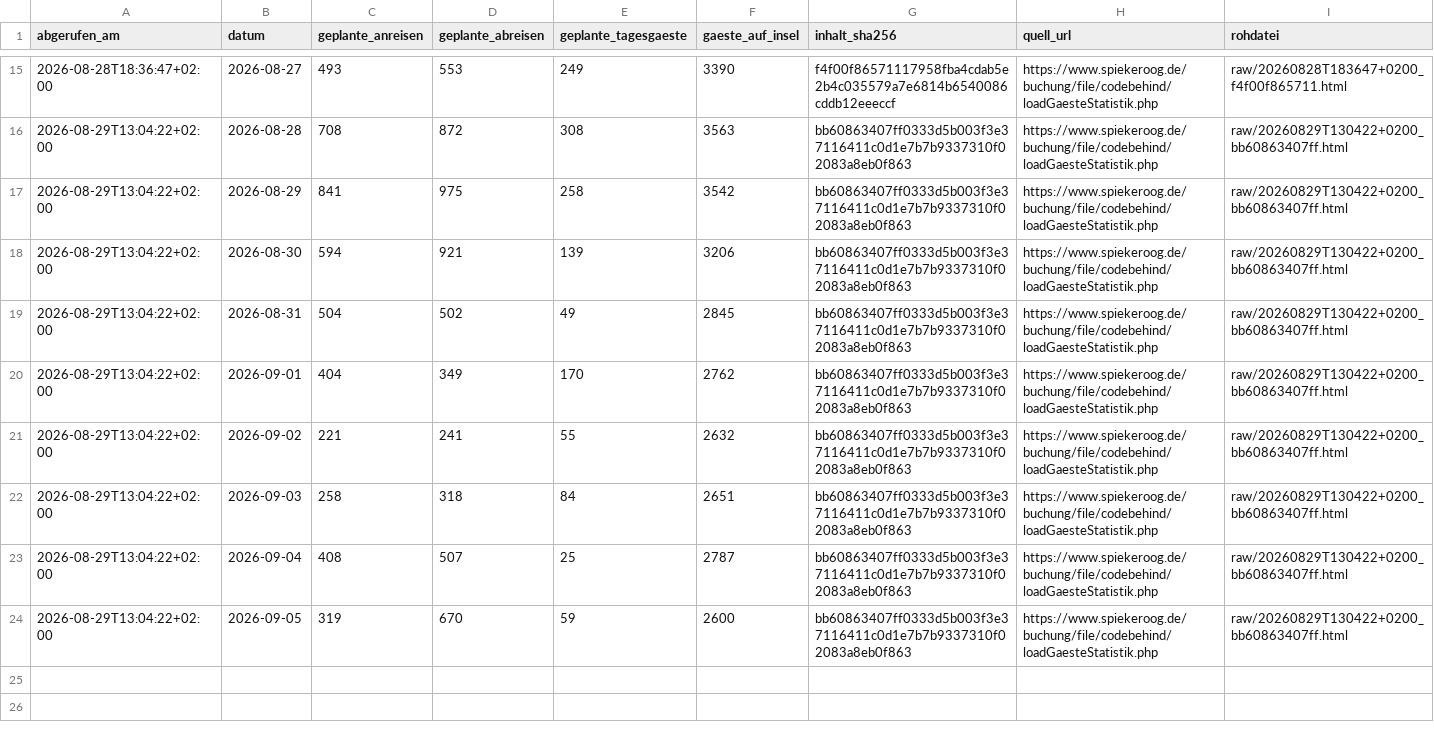
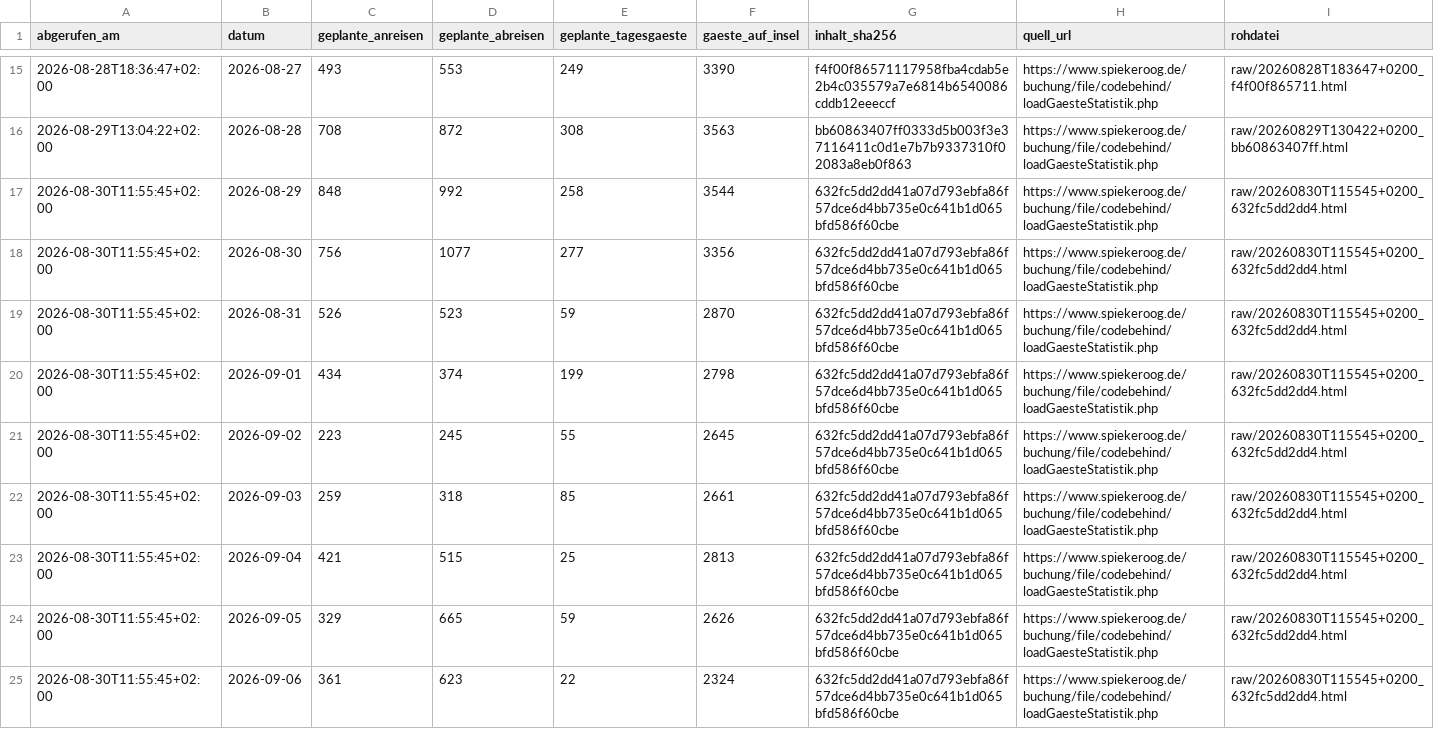
Before and after one commit to lleisner/spiekeroog-gaeste-archiv, a CSV file: archive/latest.csv, drawn as a sheet; only a part is shown, gaps mark what is left out.

```diff
--- a/archive/latest.csv
+++ b/archive/latest.csv
@@ -16,9 +16,10 @@ abgerufen_am,datum,geplante_anreisen,geplante_abreisen,geplante_tagesgaeste,gaes
 2026-08-29T13:04:22+02:00,2026-08-28,708,872,308,3563,bb60863407ff0333d5b003f3e37116411c0d1e7b7b9337310f02083a8eb0f863,https://www.spiekeroog.de/buchung/file/codebehind/loadGaesteStatistik.php,raw/20260829T130422+0200_bb60863407ff.html
-2026-08-29T13:04:22+02:00,2026-08-29,841,975,258,3542,bb60863407ff0333d5b003f3e37116411c0d1e7b7b9337310f02083a8eb0f863,https://www.spiekeroog.de/buchung/file/codebehind/loadGaesteStatistik.php,raw/20260829T130422+0200_bb60863407ff.html
-2026-08-29T13:04:22+02:00,2026-08-30,594,921,139,3206,bb60863407ff0333d5b003f3e37116411c0d1e7b7b9337310f02083a8eb0f863,https://www.spiekeroog.de/buchung/file/codebehind/loadGaesteStatistik.php,raw/20260829T130422+0200_bb60863407ff.html
-2026-08-29T13:04:22+02:00,2026-08-31,504,502,49,2845,bb60863407ff0333d5b003f3e37116411c0d1e7b7b9337310f02083a8eb0f863,https://www.spiekeroog.de/buchung/file/codebehind/loadGaesteStatistik.php,raw/20260829T130422+0200_bb60863407ff.html
-2026-08-29T13:04:22+02:00,2026-09-01,404,349,170,2762,bb60863407ff0333d5b003f3e37116411c0d1e7b7b9337310f02083a8eb0f863,https://www.spiekeroog.de/buchung/file/codebehind/loadGaesteStatistik.php,raw/20260829T130422+0200_bb60863407ff.html
-2026-08-29T13:04:22+02:00,2026-09-02,221,241,55,2632,bb60863407ff0333d5b003f3e37116411c0d1e7b7b9337310f02083a8eb0f863,https://www.spiekeroog.de/buchung/file/codebehind/loadGaesteStatistik.php,raw/20260829T130422+0200_bb60863407ff.html
-2026-08-29T13:04:22+02:00,2026-09-03,258,318,84,2651,bb60863407ff0333d5b003f3e37116411c0d1e7b7b9337310f02083a8eb0f863,https://www.spiekeroog.de/buchung/file/codebehind/loadGaesteStatistik.php,raw/20260829T130422+0200_bb60863407ff.html
-2026-08-29T13:04:22+02:00,2026-09-04,408,507,25,2787,bb60863407ff0333d5b003f3e37116411c0d1e7b7b9337310f02083a8eb0f863,https://www.spiekeroog.de/buchung/file/codebehind/loadGaesteStatistik.php,raw/20260829T130422+0200_bb60863407ff.html
-2026-08-29T13:04:22+02:00,2026-09-05,319,670,59,2600,bb60863407ff0333d5b003f3e37116411c0d1e7b7b9337310f02083a8eb0f863,https://www.spiekeroog.de/buchung/file/codebehind/loadGaesteStatistik.php,raw/20260829T130422+0200_bb60863407ff.html
+2026-08-30T11:55:45+02:00,2026-08-29,848,992,258,3544,632fc5dd2dd41a07d793ebfa86f57dce6d4bb735e0c641b1d065bfd586f60cbe,https://www.spiekeroog.de/buchung/file/codebehind/loadGaesteStatistik.php,raw/20260830T115545+0200_632fc5dd2dd4.html
+2026-08-30T11:55:45+02:00,2026-08-30,756,1077,277,3356,632fc5dd2dd41a07d793ebfa86f57dce6d4bb735e0c641b1d065bfd586f60cbe,https://www.spiekeroog.de/buchung/file/codebehind/loadGaesteStatistik.php,raw/20260830T115545+0200_632fc5dd2dd4.html
+2026-08-30T11:55:45+02:00,2026-08-31,526,523,59,2870,632fc5dd2dd41a07d793ebfa86f57dce6d4bb735e0c641b1d065bfd586f60cbe,https://www.spiekeroog.de/buchung/file/codebehind/loadGaesteStatistik.php,raw/20260830T115545+0200_632fc5dd2dd4.html
+2026-08-30T11:55:45+02:00,2026-09-01,434,374,199,2798,632fc5dd2dd41a07d793ebfa86f57dce6d4bb735e0c641b1d065bfd586f60cbe,https://www.spiekeroog.de/buchung/file/codebehind/loadGaesteStatistik.php,raw/20260830T115545+0200_632fc5dd2dd4.html
+2026-08-30T11:55:45+02:00,2026-09-02,223,245,55,2645,632fc5dd2dd41a07d793ebfa86f57dce6d4bb735e0c641b1d065bfd586f60cbe,https://www.spiekeroog.de/buchung/file/codebehind/loadGaesteStatistik.php,raw/20260830T115545+0200_632fc5dd2dd4.html
+2026-08-30T11:55:45+02:00,2026-09-03,259,318,85,2661,632fc5dd2dd41a07d793ebfa86f57dce6d4bb735e0c641b1d065bfd586f60cbe,https://www.spiekeroog.de/buchung/file/codebehind/loadGaesteStatistik.php,raw/20260830T115545+0200_632fc5dd2dd4.html
+2026-08-30T11:55:45+02:00,2026-09-04,421,515,25,2813,632fc5dd2dd41a07d793ebfa86f57dce6d4bb735e0c641b1d065bfd586f60cbe,https://www.spiekeroog.de/buchung/file/codebehind/loadGaesteStatistik.php,raw/20260830T115545+0200_632fc5dd2dd4.html
+2026-08-30T11:55:45+02:00,2026-09-05,329,665,59,2626,632fc5dd2dd41a07d793ebfa86f57dce6d4bb735e0c641b1d065bfd586f60cbe,https://www.spiekeroog.de/buchung/file/codebehind/loadGaesteStatistik.php,raw/20260830T115545+0200_632fc5dd2dd4.html
+2026-08-30T11:55:45+02:00,2026-09-06,361,623,22,2324,632fc5dd2dd41a07d793ebfa86f57dce6d4bb735e0c641b1d065bfd586f60cbe,https://www.spiekeroog.de/buchung/file/codebehind/loadGaesteStatistik.php,raw/20260830T115545+0200_632fc5dd2dd4.html
```
Also changed, not shown: archive/gaestestatistik.csv, archive/snapshots.csv, 1 other file.
